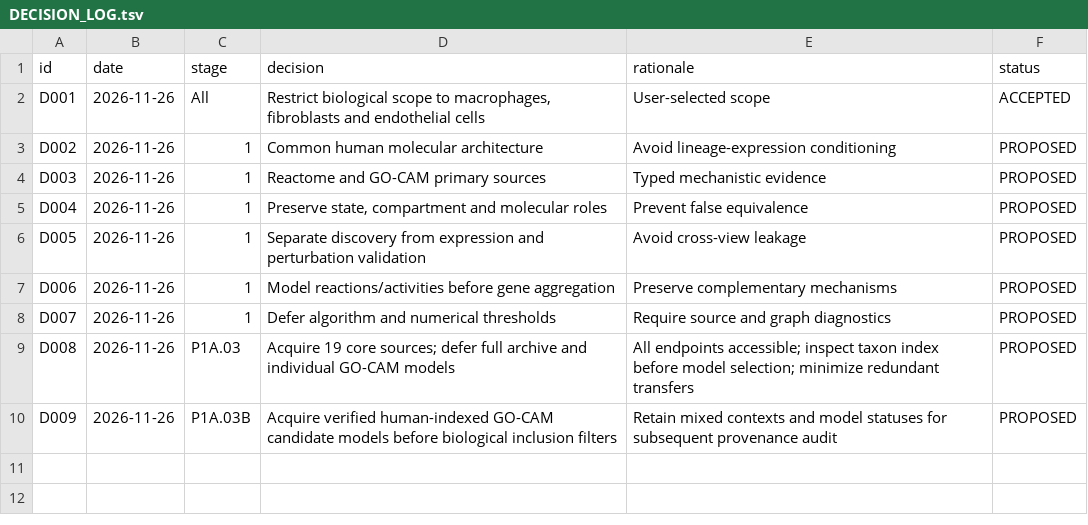
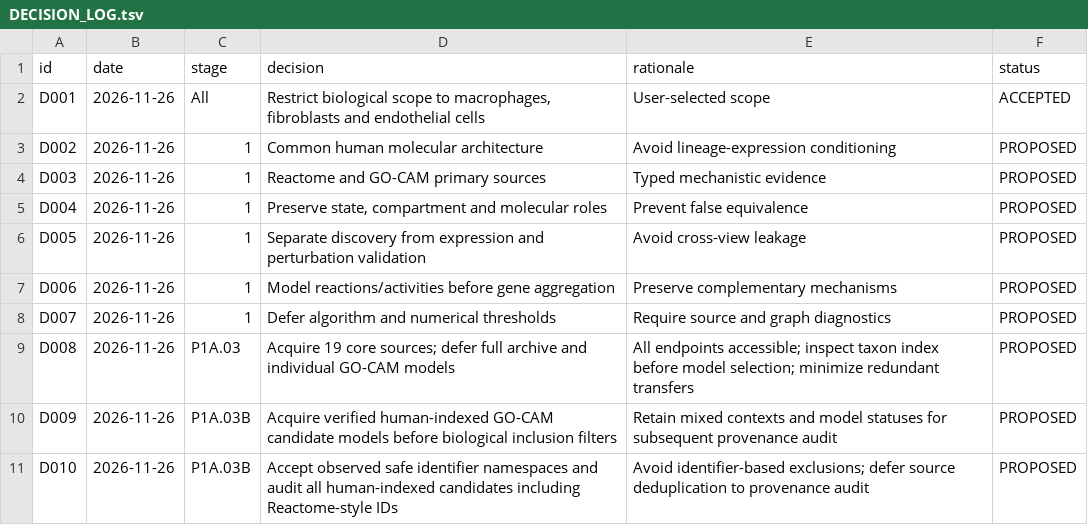
Before and after one commit to nousiaso/cellular-functional-architecture, a TSV file: registries/DECISION_LOG.tsv, drawn as a sheet; the diff names each change by its address in the sheet, - before the commit and + after, or states it on an @@ line.

```diff
--- a/registries/DECISION_LOG.tsv
+++ b/registries/DECISION_LOG.tsv
+row 11: D010 | 2026-11-26 | P1A.03B | Accept observed safe identifier namespaces and audit all human-indexed candidates including Reactome-style IDs | Avoid identifier-based exclusions; defer source deduplication to provenance audit | PROPOSED
```
Also changed, not shown: registries/AUDIT_REGISTRY.tsv, 5 other files.
